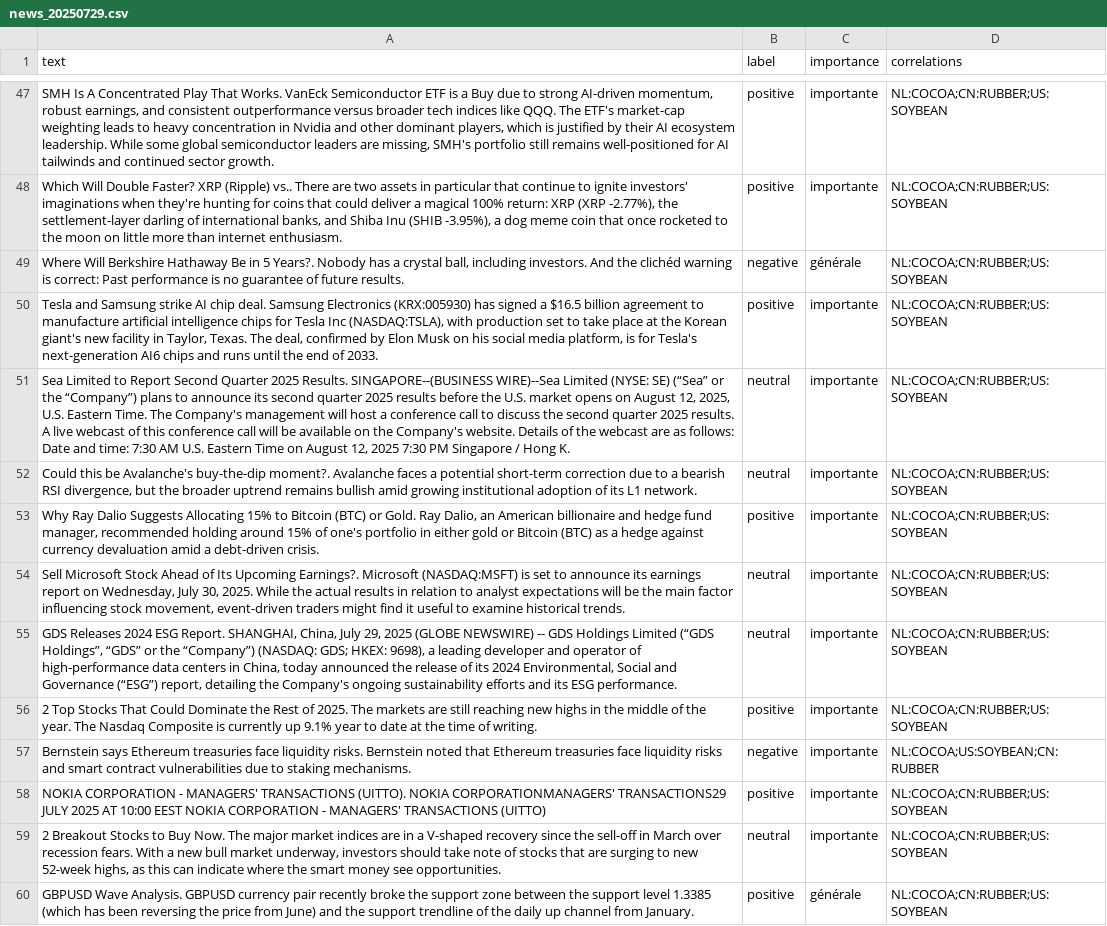
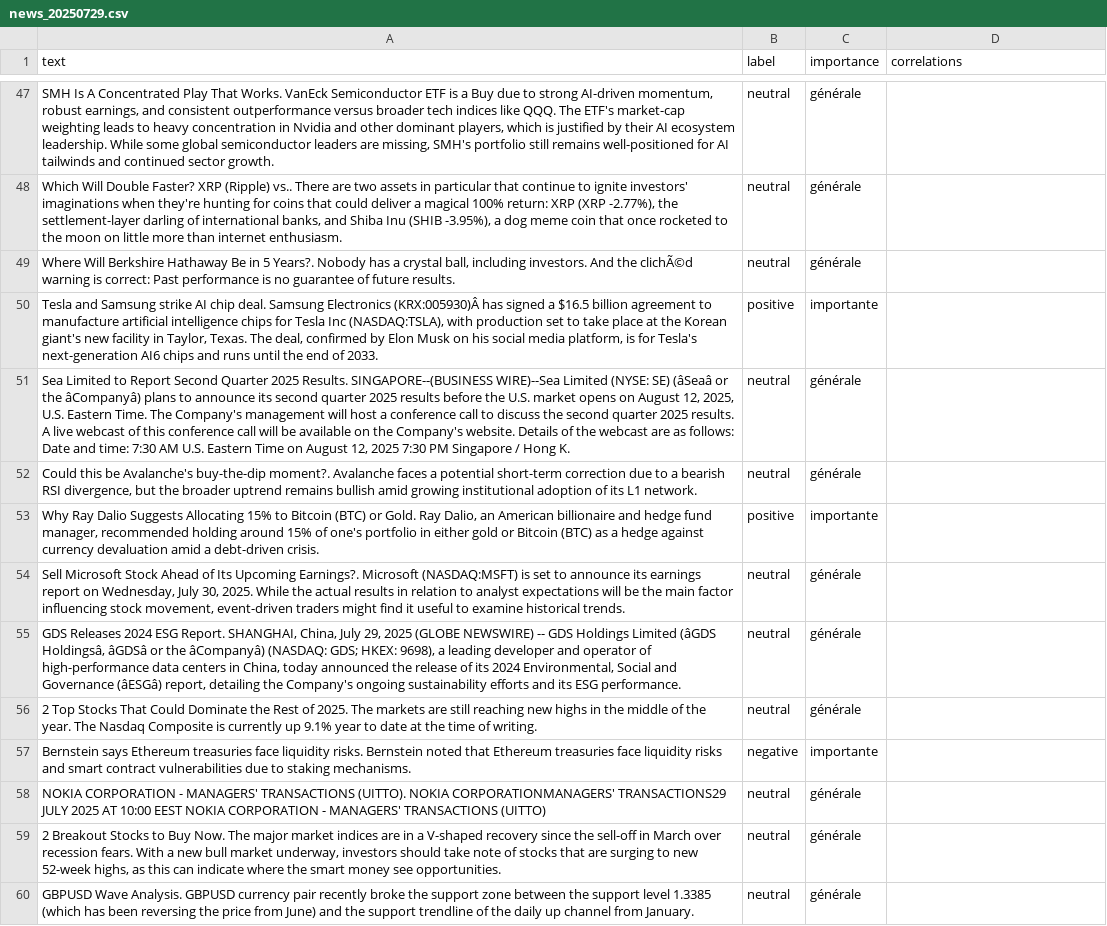
Before and after one commit to Bencode92/tradepulse-ml, a CSV file: datasets/news_20250729.csv, drawn as a sheet; only a part is shown, gaps mark what is left out; removed rows and columns are numbered as before the commit, all else as after; the diff covers the shown part only; the diff names each change by its address in the sheet, - before the commit and + after, or states it on an @@ line.

```diff
--- a/datasets/news_20250729.csv
+++ b/datasets/news_20250729.csv
-B47:B48 (label): positive
+B47:B48 (label): neutral
-C47:C48 (importance): importante
+C47:C48 (importance): générale
-D47:D48 (correlations): NL:COCOA;CN:RUBBER;US:SOYBEAN
+D47:D48 (correlations): (empty)
-row 49: Where Will Berkshire Hathaway Be in 5 Years?. Nobody has a crystal ball, including investors. And the clichéd warning is correct: Past performance is no guarantee of future results. | negative | générale | NL:COCOA;CN:RUBBER;US:SOYBEAN
+row 49: Where Will Berkshire Hathaway Be in 5 Years?. Nobody has a crystal ball, including investors. And the clichÃ©d warning is correct: Past performance is no guarantee of future results. | neutral | générale
-A50 (text): …Samsung Electronics (KRX:005930) has signed…
+A50 (text): …Samsung Electronics (KRX:005930)Â has signed…
-D50 (correlations): NL:COCOA;CN:RUBBER;US:SOYBEAN
+D50 (correlations): (empty)
-row 51: Sea Limited to Report Second Quarter 2025 Results. SINGAPORE--(BUSINESS WIRE)--Sea Limited (NYSE: SE) (“Sea” or the “Company”) plans to announce its second quarter 2025 results before the U.S. market opens on August 12, 2025, U.S. Eastern Time. The Company's management will host a conference call to discuss the second quarter 2025 results. A live webcast of this conference call will be available on the Company's website. Details of the webcast are as follows: Date and time: 7:30 AM U.S. Eastern Time on August 12, 2025 7:30 PM Singapore / Hong K. | neutral | importante | NL:COCOA;CN:RUBBER;US:SOYBEAN
+row 51: Sea Limited to Report Second Quarter 2025 Results. SINGAPORE--(BUSINESS WIRE)--Sea Limited (NYSE: SE) (âSeaâ or the âCompanyâ) plans to announce its second quarter 2025 results before the U.S. market opens on August 12, 2025, U.S. Eastern Time. The Company's management will host a conference call to discuss the second quarter 2025 results. A live webcast of this conference call will be available on the Company's website. Details of the webcast are as follows: Date and time: 7:30 AM U.S. Eastern Time on August 12, 2025 7:30 PM Singapore / Hong K. | neutral | générale
-C52 (importance): importante
+C52 (importance): générale
-D52:D54 (correlations): NL:COCOA;CN:RUBBER;US:SOYBEAN
+D52:D54 (correlations): (empty)
-C54 (importance): importante
+C54 (importance): générale
-row 55: GDS Releases 2024 ESG Report. SHANGHAI, China, July 29, 2025 (GLOBE NEWSWIRE) -- GDS Holdings Limited (“GDS Holdings”, “GDS” or the “Company”) (NASDAQ: GDS; HKEX: 9698), a leading developer and operator of high-performance data centers in China, today announced the release of its 2024 Environmental, Social and Governance (“ESG”) report, detailing the Company's ongoing sustainability efforts and its ESG performance. | neutral | importante | NL:COCOA;CN:RUBBER;US:SOYBEAN
+row 55: GDS Releases 2024 ESG Report. SHANGHAI, China, July 29, 2025 (GLOBE NEWSWIRE) -- GDS Holdings Limited (âGDS Holdingsâ, âGDSâ or the âCompanyâ) (NASDAQ: GDS; HKEX: 9698), a leading developer and operator of high-performance data centers in China, today announced the release of its 2024 Environmental, Social and Governance (âESGâ) report, detailing the Company's ongoing sustainability efforts and its ESG performance. | neutral | générale
-B56 (label): positive
+B56 (label): neutral
-C56 (importance): importante
+C56 (importance): générale
-D56 (correlations): NL:COCOA;CN:RUBBER;US:SOYBEAN
+D56 (correlations): (empty)
-D57 (correlations): NL:COCOA;US:SOYBEAN;CN:RUBBER
+D57 (correlations): (empty)
-B58 (label): positive
+B58 (label): neutral
-C58:C59 (importance): importante
+C58:C59 (importance): générale
-D58:D60 (correlations): NL:COCOA;CN:RUBBER;US:SOYBEAN
+D58:D60 (correlations): (empty)
-B60 (label): positive
+B60 (label): neutral
```
Also changed, not shown: 7 added rows, 7 removed rows and 86 edited cells elsewhere in this file.
